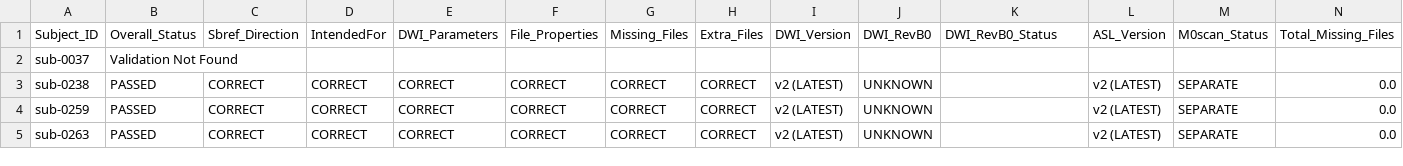
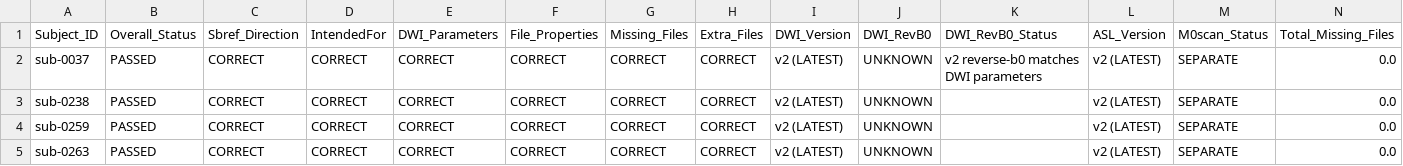
Before and after one commit to BioMedicalImaging-Core-NYUAD/xnat-docs, a CSV file: docs/source/_static/xnat_ari_dashboard.csv, drawn as a sheet; only a part is shown; removed rows and columns are numbered as before the commit, all else as after; rows hold the shown columns only; the diff names each change by its address in the sheet, - before the commit and + after, or states it on an @@ line.

```diff
--- a/docs/source/_static/xnat_ari_dashboard.csv
+++ b/docs/source/_static/xnat_ari_dashboard.csv
-row 2: sub-0037 | Validation Not Found
+row 2: sub-0037 | PASSED | CORRECT | CORRECT | CORRECT | CORRECT | CORRECT | CORRECT | v2 (LATEST) | UNKNOWN | v2 reverse-b0 matches DWI parameters | v2 (LATEST) | SEPARATE | 0.0
```
Also changed, not shown: docs/source/_static/xnat_ari_dashboard_display.csv, xnat_ari_dashboard.csv, 2 other files.
